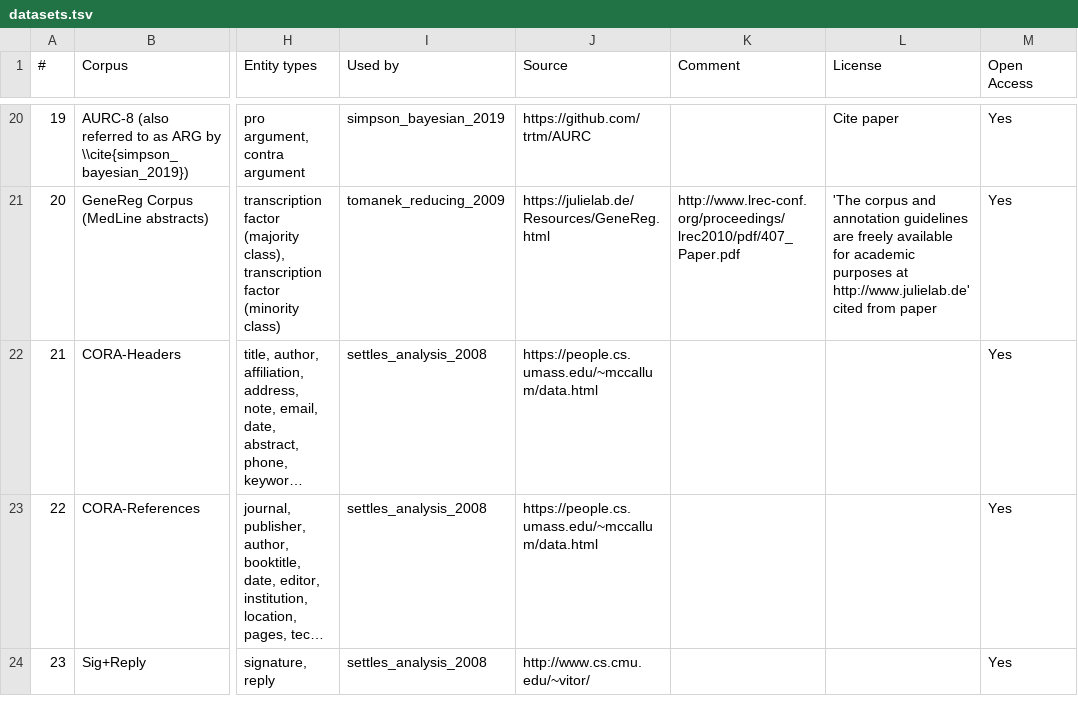
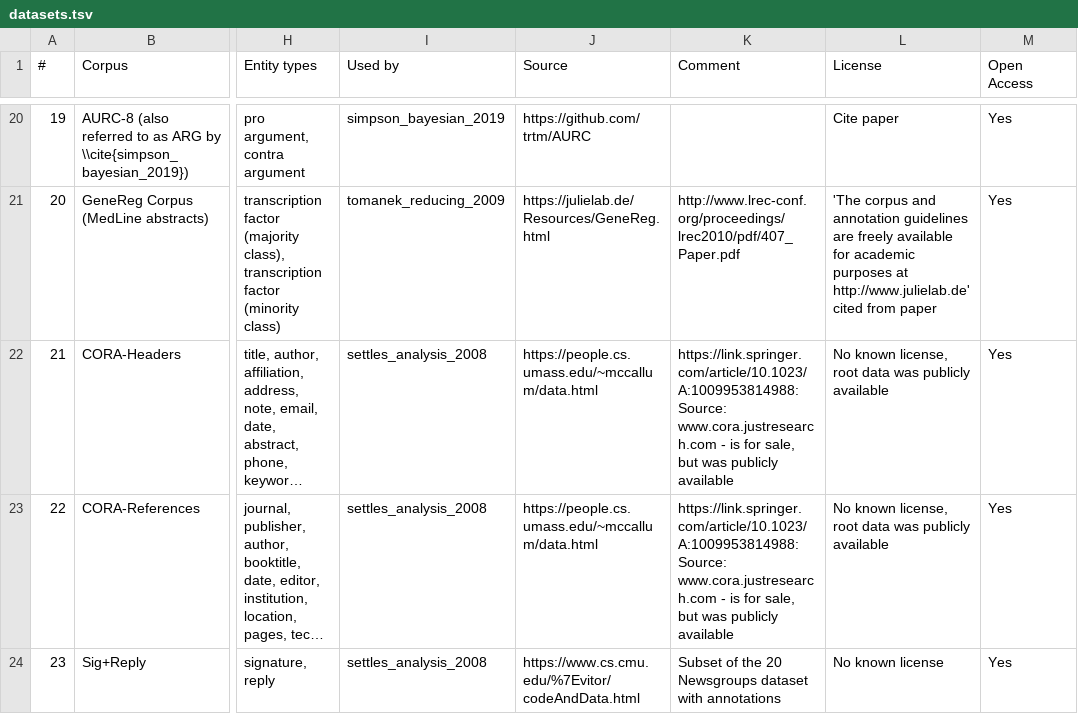
Before and after one commit to philipp-kohl/scoping-review-active-learning-er, a TSV file: datasets.tsv, drawn as a sheet; only a part is shown, gaps mark what is left out; long unchanged cells end in …; the diff covers the shown part only; the diff names each change by its address in the sheet, - before the commit and + after, or states it on an @@ line.

Commit message:
Update licenses

```diff
--- a/datasets.tsv
+++ b/datasets.tsv
-K22:K23 (Comment): (empty)
+K22:K23 (Comment): https://link.springer.com/article/10.1023/A:1009953814988: Source: www.cora.justresearch.com - is for sale, but was publicly available
-L22:L23 (License): (empty)
+L22:L23 (License): No known license, root data was publicly available
-J24 (Source): http://www.cs.cmu.edu/~vitor/
+J24 (Source): https://www.cs.cmu.edu/%7Evitor/codeAndData.html
-K24 (Comment): (empty)
+K24 (Comment): Subset of the 20 Newsgroups dataset with annotations
-L24 (License): (empty)
+L24 (License): No known license
```
Also changed, not shown: 9 edited cells elsewhere in this file.
